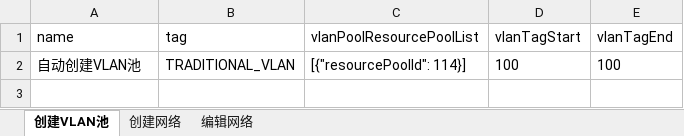
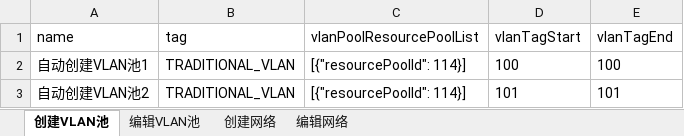
Before and after one commit to Lina9201/AutomationTestTask, an Excel workbook: network_resource/测试数据.xlsx, sheet 创建VLAN池, drawn as a sheet; values as stored, in another font and other column widths than the file's, no borders; the diff names each change by its address in the sheet, - before the commit and + after, or states it on an @@ line.

```diff
--- a/network_resource/测试数据.xlsx (sheet 创建VLAN池)
+++ b/network_resource/测试数据.xlsx (sheet 创建VLAN池)
+sheet tab: 编辑VLAN池
-A2 (name): 自动创建VLAN池
+A2 (name): 自动创建VLAN池1
+row 3: 自动创建VLAN池2 | TRADITIONAL_VLAN | [{"resourcePoolId": 114}] | 101 | 101
```
Also changed, not shown: 2 other files.
